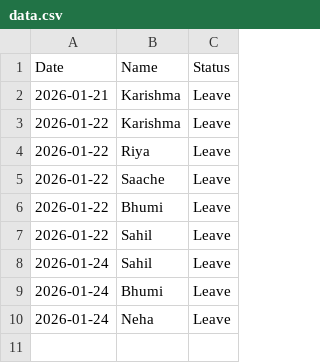
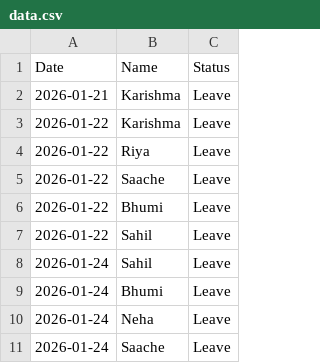
Before and after one commit to rahulmalviya1452-creator/Employees-attendance, a CSV file: data.csv, drawn as a sheet; the diff names each change by its address in the sheet, - before the commit and + after, or states it on an @@ line.

Commit message:
Update attendance data

```diff
--- a/data.csv
+++ b/data.csv
+row 11: 2026-01-24 | Saache | Leave
```
